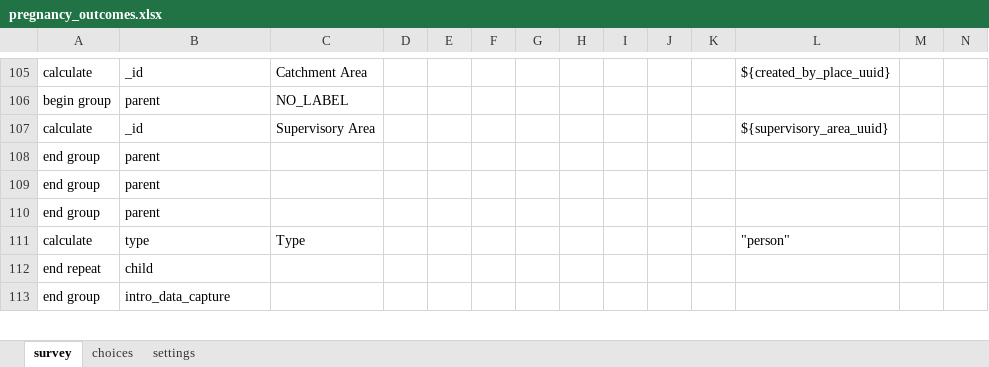
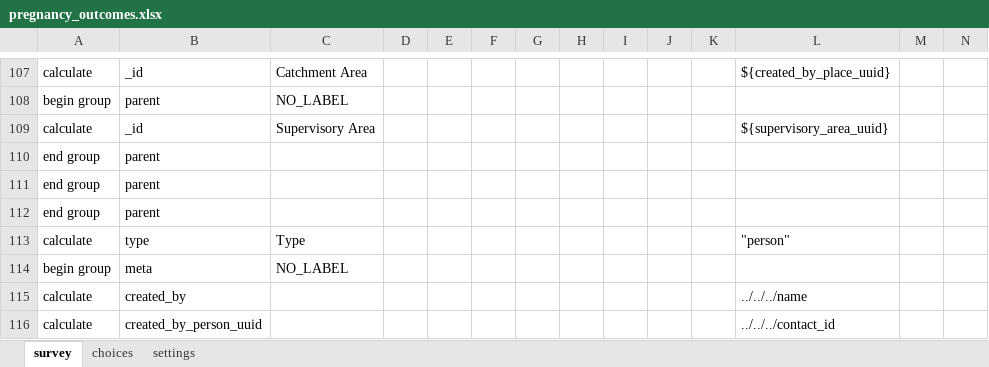
Before and after one commit to sookwalinga/cht-core, an Excel workbook: forms/app/pregnancy_outcomes.xlsx, sheet survey, drawn as a sheet; only a part is shown, gaps mark what is left out; the shorter side is filled out with more unchanged rows; values as stored, in another font and other column widths than the file's, no borders; charts and pictures not drawn; rows hold the shown columns only; the diff covers the shown part only; the diff names each change by its address in the sheet, - before the commit and + after, or states it on an @@ line.

```diff
--- a/forms/app/pregnancy_outcomes.xlsx (sheet survey)
+++ b/forms/app/pregnancy_outcomes.xlsx (sheet survey)
+row 114: begin group | meta | NO_LABEL
+row 115: calculate | created_by |  |  |  |  |  |  |  |  |  | ../../../name
+row 116: calculate | created_by_person_uuid |  |  |  |  |  |  |  |  |  | ../../../contact_id
```
Also changed, not shown: 5 added rows, 1 removed row and 3 edited cells elsewhere in this sheet, forms/app/confirm_meeting.xlsx, forms/app/infant_child.xlsx, 27 other files.
